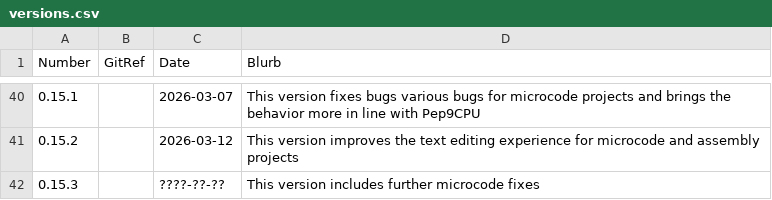
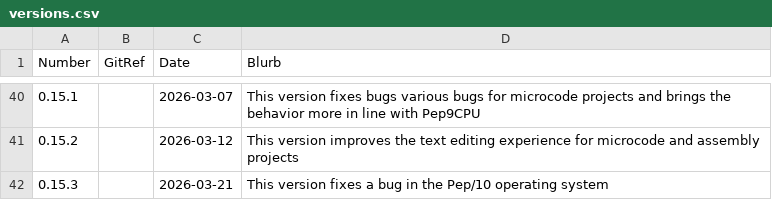
Before and after one commit to Matthew-McRaven/Pepp, a CSV file: data/changelog/versions.csv, drawn as a sheet; only a part is shown, gaps mark what is left out.

```diff
--- a/data/changelog/versions.csv
+++ b/data/changelog/versions.csv
@@ -41,2 +41,2 @@ Number,GitRef,Date,Blurb
 0.15.2,,2026-03-12,"This version improves the text editing experience for microcode and assembly projects"
-0.15.3,,????-??-??,"This version includes further microcode fixes"
+0.15.3,,2026-03-21,"This version fixes a bug in the Pep/10 operating system"
```
Also changed, not shown: data/changelog/changes.csv.
